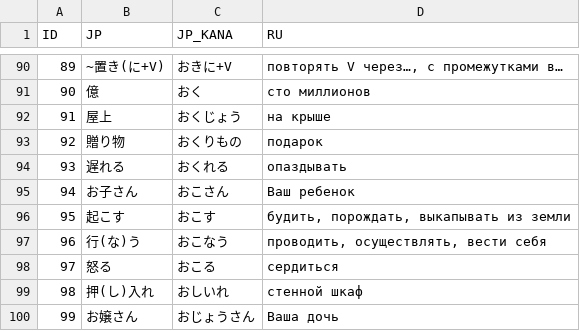
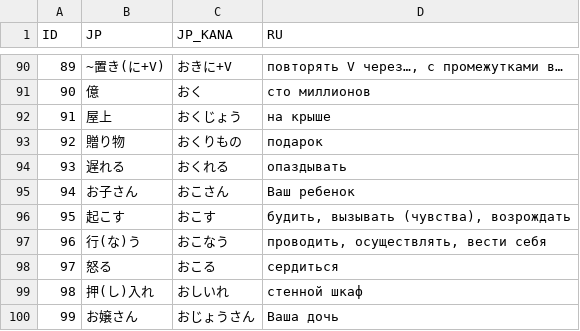
Before and after one commit to gwend/jvocab.data, a CSV file: Vocab_N4.csv, drawn as a sheet; only a part is shown, gaps mark what is left out.

Commit message:
Vocab/N4: 起こす -- изменён перевод.
"Выкапывать из земли" меня немного смутило. 掘り起こす действительно
  имеет такое значение, но само по себе 起こす, кажется, нет.

"Порождать" заменила на "вызывать (чувства)", чтобы порождать-возрождать
  не било по глазам :)

```diff
--- a/Vocab_N4.csv
+++ b/Vocab_N4.csv
@@ -95,3 +95,3 @@ ID;JP;JP_KANA;RU;
 94;お子さん;おこさん;Ваш ребенок;
-95;起こす;おこす;будить, порождать, выкапывать из земли;
+95;起こす;おこす;будить, вызывать (чувства), возрождать;
 96;行(な)う;おこなう;проводить, осуществлять, вести себя;
```
